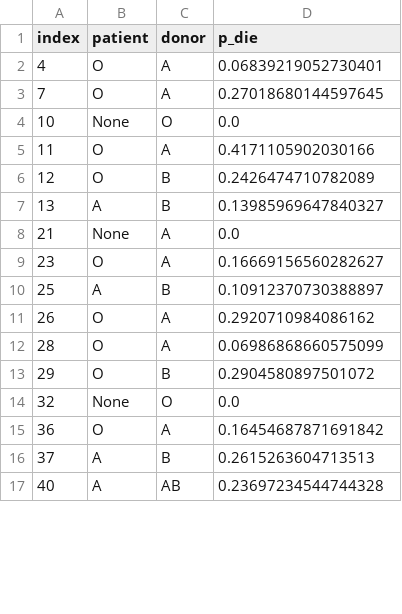
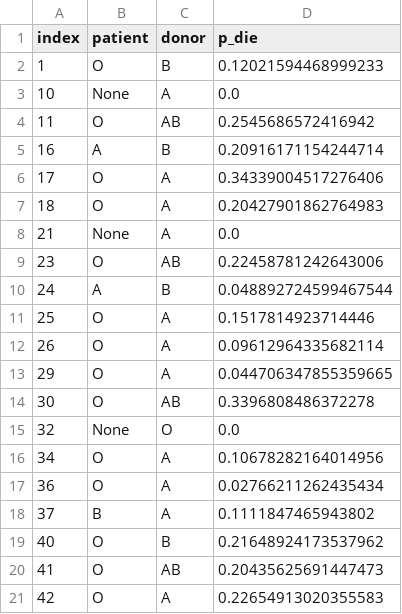
Before and after one commit to lucadwong/kidney_solver, a CSV file: working/working6.csv, drawn as a sheet; only a part is shown; the diff covers the shown part only.

```diff
--- a/working/working6.csv
+++ b/working/working6.csv
@@ -1,17 +1,21 @@
 index,patient,donor,p_die
-4,O,A,0.06839219052730401
-7,O,A,0.27018680144597645
-10,None,O,0.0
-11,O,A,0.4171105902030166
-12,O,B,0.2426474710782089
-13,A,B,0.13985969647840327
+1,O,B,0.12021594468999233
+10,None,A,0.0
+11,O,AB,0.2545686572416942
+16,A,B,0.20916171154244714
+17,O,A,0.34339004517276406
+18,O,A,0.20427901862764983
 21,None,A,0.0
-23,O,A,0.16669156560282627
-25,A,B,0.10912370730388897
-26,O,A,0.2920710984086162
-28,O,A,0.06986868660575099
-29,O,B,0.2904580897501072
+23,O,AB,0.22458781242643006
+24,A,B,0.048892724599467544
+25,O,A,0.1517814923714446
+26,O,A,0.09612964335682114
+29,O,A,0.044706347855359665
+30,O,AB,0.3396808486372278
 32,None,O,0.0
-36,O,A,0.16454687871691842
-37,A,B,0.2615263604713513
-40,A,AB,0.23697234544744328
+34,O,A,0.10678282164014956
+36,O,A,0.02766211262435434
+37,B,A,0.1111847465943802
+40,O,B,0.21648924173537962
+41,O,AB,0.20435625691447473
+42,O,A,0.22654913020355583
```
Also changed, not shown: 4 added rows, 2 removed rows and 46 edited cells elsewhere in this file, working/working1.csv, working/working5.csv, 30 other files.
